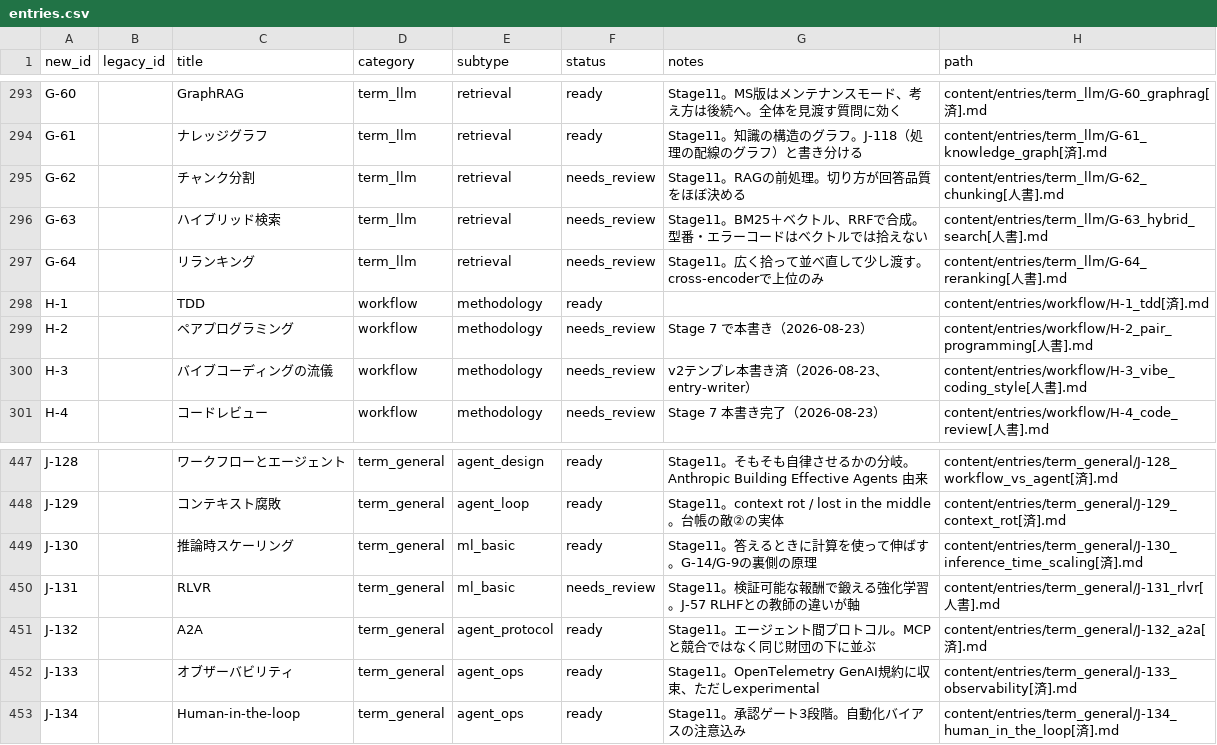
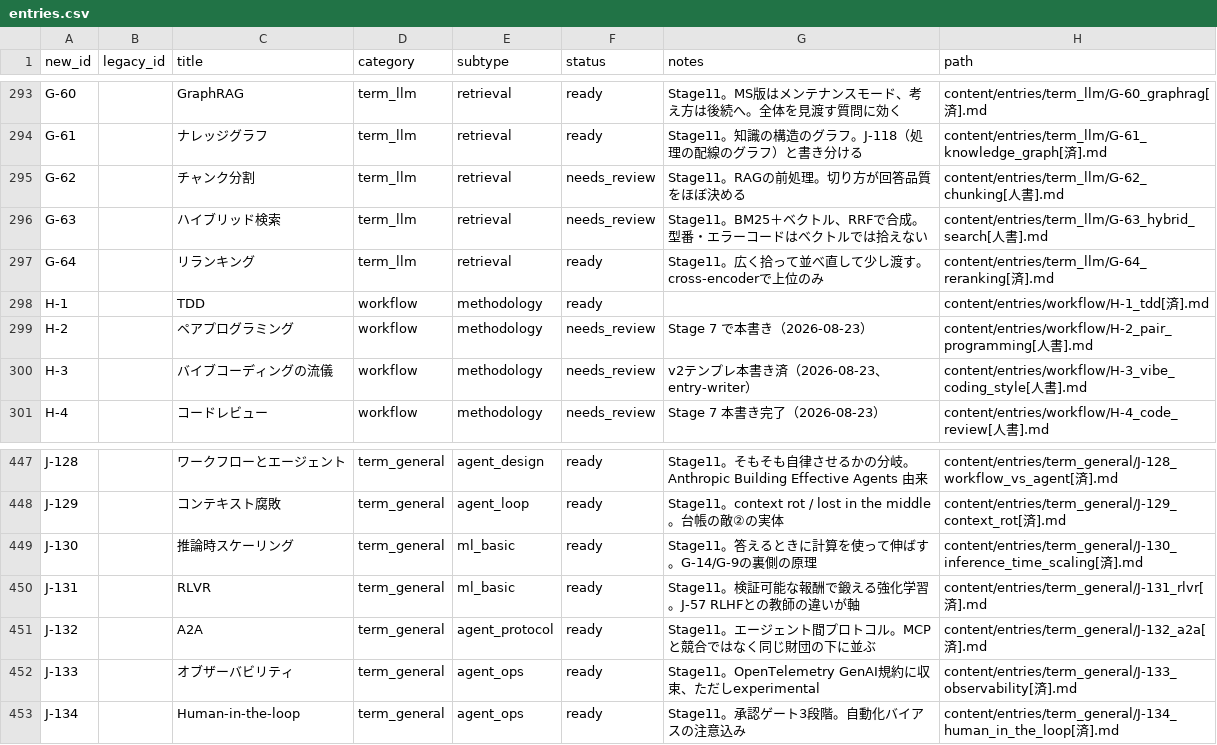
Before and after one commit to Taguchi-1989/VibeCodingDictionary, a CSV file: ledgers/entries.csv, drawn as a sheet; only a part is shown, gaps mark what is left out.

```diff
--- a/ledgers/entries.csv
+++ b/ledgers/entries.csv
@@ -296,3 +296,3 @@ G-62,,チャンク分割,term_llm,retrieval,needs_review,Stage11。RAGの前処
 G-63,,ハイブリッド検索,term_llm,retrieval,needs_review,Stage11。BM25＋ベクトル、RRFで合成。型番・エラーコードはベクトルでは拾えない,content/entries/term_llm/G-63_hybrid_search[人書].md
-G-64,,リランキング,term_llm,retrieval,needs_review,Stage11。広く拾って並べ直して少し渡す。cross-encoderで上位のみ,content/entries/term_llm/G-64_reranking[人書].md
+G-64,,リランキング,term_llm,retrieval,ready,Stage11。広く拾って並べ直して少し渡す。cross-encoderで上位のみ,content/entries/term_llm/G-64_reranking[済].md
 H-1,,TDD,workflow,methodology,ready,,content/entries/workflow/H-1_tdd[済].md
@@ -449,3 +449,3 @@ J-129,,コンテキスト腐敗,term_general,agent_loop,ready,Stage11。context
 J-130,,推論時スケーリング,term_general,ml_basic,ready,Stage11。答えるときに計算を使って伸ばす。G-14/G-9の裏側の原理,content/entries/term_general/J-130_inference_time_scaling[済].md
-J-131,,RLVR,term_general,ml_basic,needs_review,Stage11。検証可能な報酬で鍛える強化学習。J-57 RLHFとの教師の違いが軸,content/entries/term_general/J-131_rlvr[人書].md
+J-131,,RLVR,term_general,ml_basic,ready,Stage11。検証可能な報酬で鍛える強化学習。J-57 RLHFとの教師の違いが軸,content/entries/term_general/J-131_rlvr[済].md
 J-132,,A2A,term_general,agent_protocol,ready,Stage11。エージェント間プロトコル。MCPと競合ではなく同じ財団の下に並ぶ,content/entries/term_general/J-132_a2a[済].md
```
Also changed, not shown: 5 other files.
